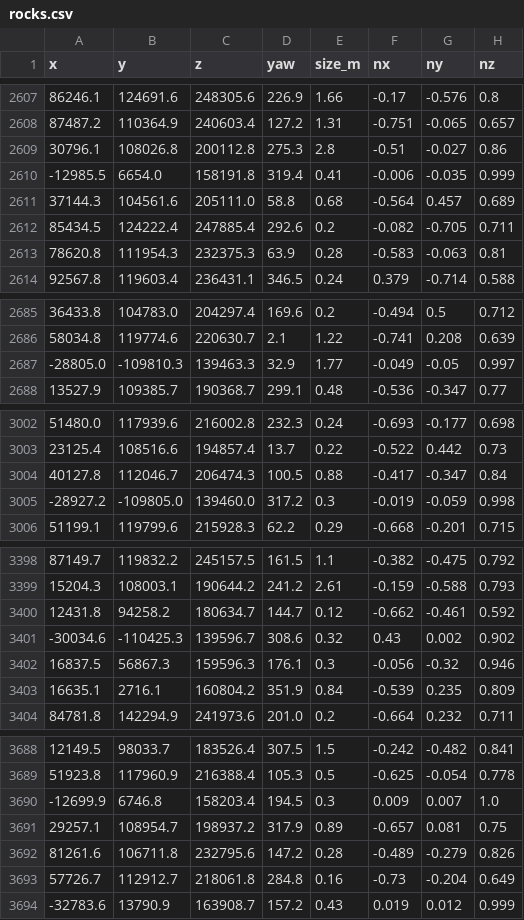
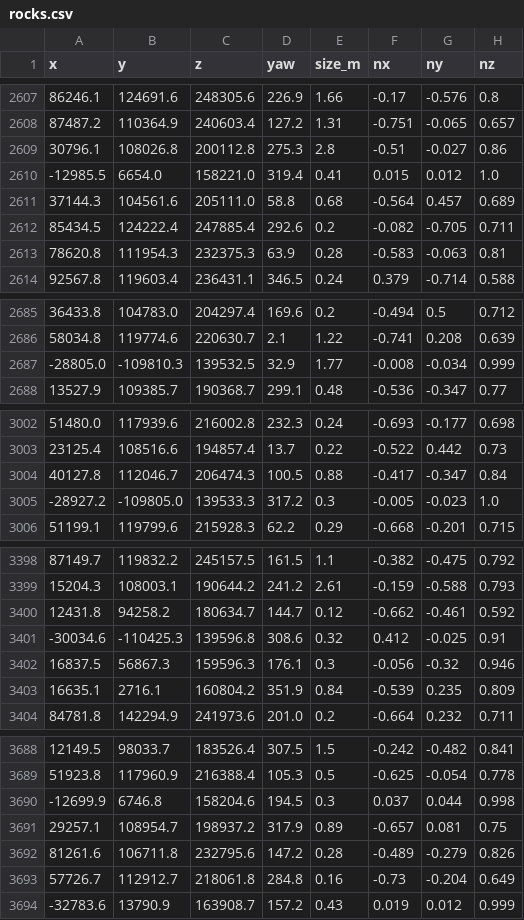
Before and after one commit to postojomierz-lang/postojomierz, a CSV file: ue5/export/rocks.csv, drawn as a sheet; only a part is shown, gaps mark what is left out; the diff covers the shown part only.

```diff
--- a/ue5/export/rocks.csv
+++ b/ue5/export/rocks.csv
@@ -2609,3 +2609,3 @@ x,y,z,yaw,size_m,nx,ny,nz
 30796.1,108026.8,200112.8,275.3,2.8,-0.51,-0.027,0.86
--12985.5,6654.0,158191.8,319.4,0.41,-0.006,-0.035,0.999
+-12985.5,6654.0,158221.0,319.4,0.41,0.015,0.012,1.0
 37144.3,104561.6,205111.0,58.8,0.68,-0.564,0.457,0.689
@@ -2686,3 +2686,3 @@ x,y,z,yaw,size_m,nx,ny,nz
 58034.8,119774.6,220630.7,2.1,1.22,-0.741,0.208,0.639
--28805.0,-109810.3,139463.3,32.9,1.77,-0.049,-0.05,0.997
+-28805.0,-109810.3,139532.5,32.9,1.77,-0.008,-0.034,0.999
 13527.9,109385.7,190368.7,299.1,0.48,-0.536,-0.347,0.77
@@ -3004,3 +3004,3 @@ x,y,z,yaw,size_m,nx,ny,nz
 40127.8,112046.7,206474.3,100.5,0.88,-0.417,-0.347,0.84
--28927.2,-109805.0,139460.0,317.2,0.3,-0.019,-0.059,0.998
+-28927.2,-109805.0,139533.3,317.2,0.3,-0.005,-0.023,1.0
 51199.1,119799.6,215928.3,62.2,0.29,-0.668,-0.201,0.715
@@ -3400,3 +3400,3 @@ x,y,z,yaw,size_m,nx,ny,nz
 12431.8,94258.2,180634.7,144.7,0.12,-0.662,-0.461,0.592
--30034.6,-110425.3,139596.7,308.6,0.32,0.43,0.002,0.902
+-30034.6,-110425.3,139596.8,308.6,0.32,0.412,-0.025,0.91
 16837.5,56867.3,159596.3,176.1,0.3,-0.056,-0.32,0.946
@@ -3689,3 +3689,3 @@ x,y,z,yaw,size_m,nx,ny,nz
 51923.8,117960.9,216388.4,105.3,0.5,-0.625,-0.054,0.778
--12699.9,6746.8,158203.4,194.5,0.3,0.009,0.007,1.0
+-12699.9,6746.8,158204.6,194.5,0.3,0.037,0.044,0.998
 29257.1,108954.7,198937.2,317.9,0.89,-0.657,0.081,0.75
```
Also changed, not shown: 177 edited cells elsewhere in this file, ue5/export/trail.csv, 20 other files.
